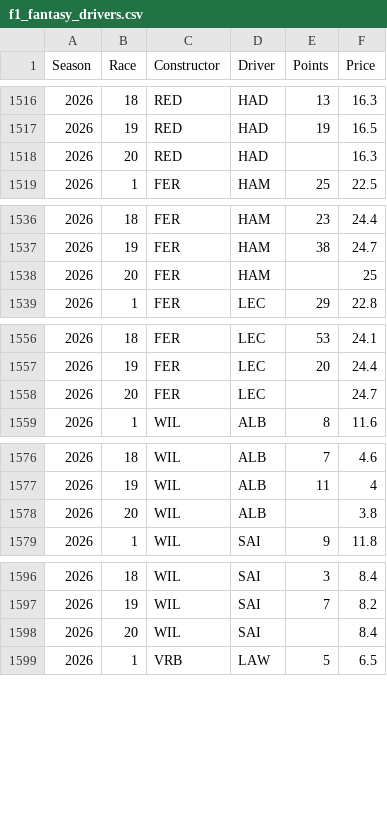
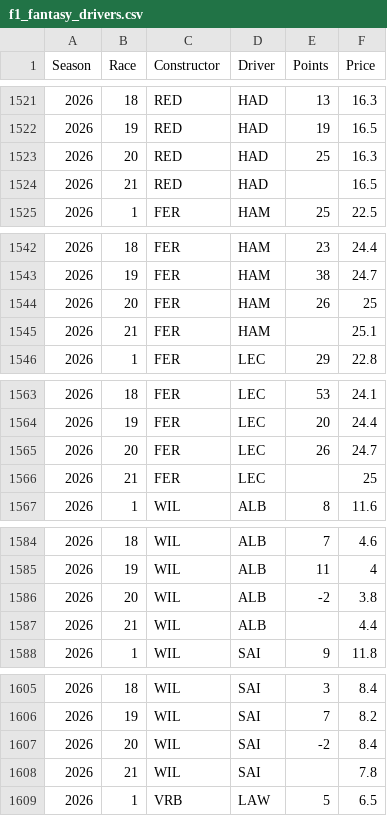
Before and after one commit to alexshepherd99/f1_fantasy, a CSV file: data/f1_fantasy_drivers.csv, drawn as a sheet; only a part is shown, gaps mark what is left out; the diff covers the shown part only.

```diff
--- a/data/f1_fantasy_drivers.csv
+++ b/data/f1_fantasy_drivers.csv
@@ -1517,3 +1522,4 @@ Season,Race,Constructor,Driver,Points,Price
 2026,19,RED,HAD,19,16.5
-2026,20,RED,HAD,,16.3
+2026,20,RED,HAD,25,16.3
+2026,21,RED,HAD,,16.5
 2026,1,FER,HAM,25,22.5
@@ -1537,3 +1543,4 @@ Season,Race,Constructor,Driver,Points,Price
 2026,19,FER,HAM,38,24.7
-2026,20,FER,HAM,,25
+2026,20,FER,HAM,26,25
+2026,21,FER,HAM,,25.1
 2026,1,FER,LEC,29,22.8
@@ -1557,3 +1564,4 @@ Season,Race,Constructor,Driver,Points,Price
 2026,19,FER,LEC,20,24.4
-2026,20,FER,LEC,,24.7
+2026,20,FER,LEC,26,24.7
+2026,21,FER,LEC,,25
 2026,1,WIL,ALB,8,11.6
@@ -1577,3 +1585,4 @@ Season,Race,Constructor,Driver,Points,Price
 2026,19,WIL,ALB,11,4
-2026,20,WIL,ALB,,3.8
+2026,20,WIL,ALB,-2,3.8
+2026,21,WIL,ALB,,4.4
 2026,1,WIL,SAI,9,11.8
@@ -1597,3 +1606,4 @@ Season,Race,Constructor,Driver,Points,Price
 2026,19,WIL,SAI,7,8.2
-2026,20,WIL,SAI,,8.4
+2026,20,WIL,SAI,-2,8.4
+2026,21,WIL,SAI,,7.8
 2026,1,VRB,LAW,5,6.5
```
Also changed, not shown: 17 added rows and 17 edited cells elsewhere in this file, data/f1_fantasy_constructors.csv.
